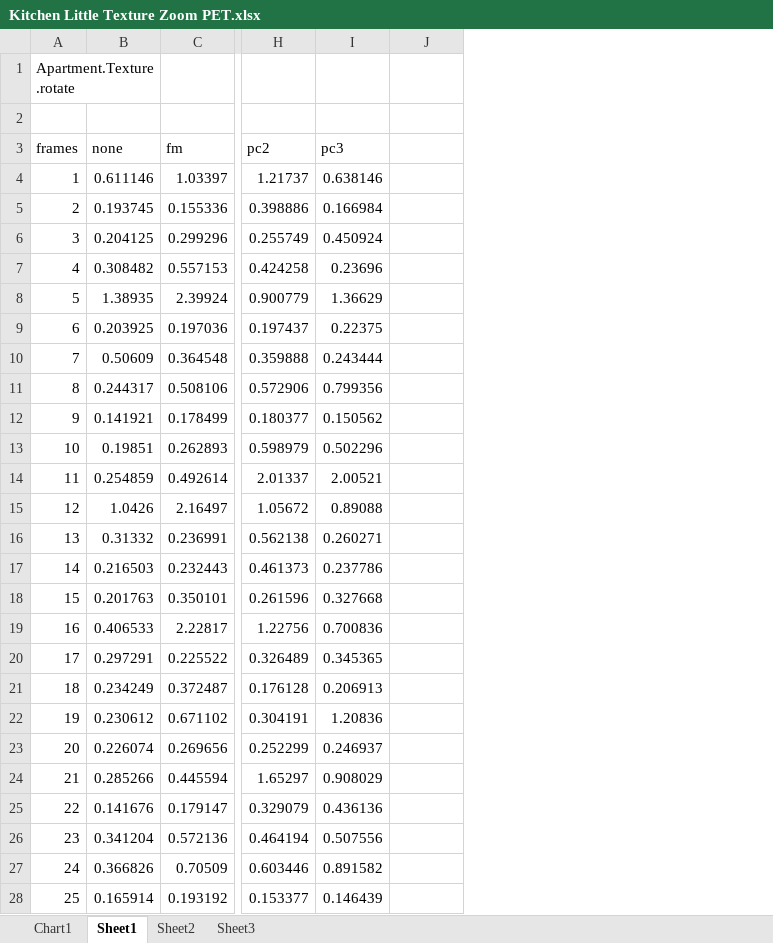
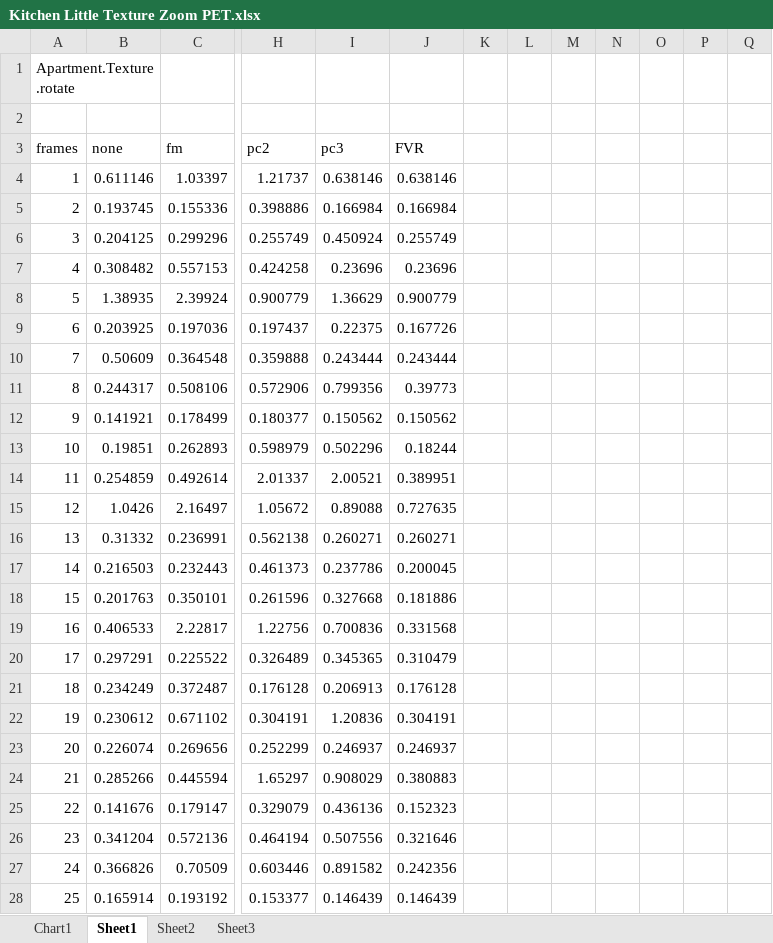
Before and after one commit to lukes611/phdThesis, an Excel workbook: results/Kitchen Little Texture Zoom PET.xlsx, sheet Sheet1, drawn as a sheet; only a part is shown, gaps mark what is left out; values as stored, in another font and other column widths than the file's, no borders; charts and pictures not drawn; the diff covers the shown part only; the diff names each change by its address in the sheet, - before the commit and + after, or states it on an @@ line.

Commit message:
adding more tables

```diff
--- a/results/Kitchen Little Texture Zoom PET.xlsx (sheet Sheet1)
+++ b/results/Kitchen Little Texture Zoom PET.xlsx (sheet Sheet1)
+column K, empty
+column L, empty
+column M, empty
+column N, empty
+column O, empty
+column P, empty
+column Q, empty
-J3: (empty)
+J3: FVR
-J4 (FVR): (empty)
+J4 (FVR): 0.638146
-J5 (FVR): (empty)
+J5 (FVR): 0.166984
-J6 (FVR): (empty)
+J6 (FVR): 0.255749
-J7 (FVR): (empty)
+J7 (FVR): 0.23696
-J8 (FVR): (empty)
+J8 (FVR): 0.900779
-J9 (FVR): (empty)
+J9 (FVR): 0.167726
-J10 (FVR): (empty)
+J10 (FVR): 0.243444
-J11 (FVR): (empty)
+J11 (FVR): 0.39773
-J12 (FVR): (empty)
+J12 (FVR): 0.150562
-J13 (FVR): (empty)
+J13 (FVR): 0.18244
-J14 (FVR): (empty)
+J14 (FVR): 0.389951
-J15 (FVR): (empty)
+J15 (FVR): 0.727635
-J16 (FVR): (empty)
+J16 (FVR): 0.260271
-J17 (FVR): (empty)
+J17 (FVR): 0.200045
-J18 (FVR): (empty)
+J18 (FVR): 0.181886
-J19 (FVR): (empty)
+J19 (FVR): 0.331568
-J20 (FVR): (empty)
+J20 (FVR): 0.310479
-J21 (FVR): (empty)
+J21 (FVR): 0.176128
-J22 (FVR): (empty)
+J22 (FVR): 0.304191
-J23 (FVR): (empty)
+J23 (FVR): 0.246937
-J24 (FVR): (empty)
+J24 (FVR): 0.380883
-J25 (FVR): (empty)
+J25 (FVR): 0.152323
-J26 (FVR): (empty)
+J26 (FVR): 0.321646
-J27 (FVR): (empty)
+J27 (FVR): 0.242356
-J28 (FVR): (empty)
+J28 (FVR): 0.146439
```
Also changed, not shown: 5 added rows elsewhere in this sheet, formulas that keep their value, charts or pictures, results/Boxes Texture ZoomOut PET.xlsx, results/IndoorSpace texture confusion translation.xlsx, 3 other files.
